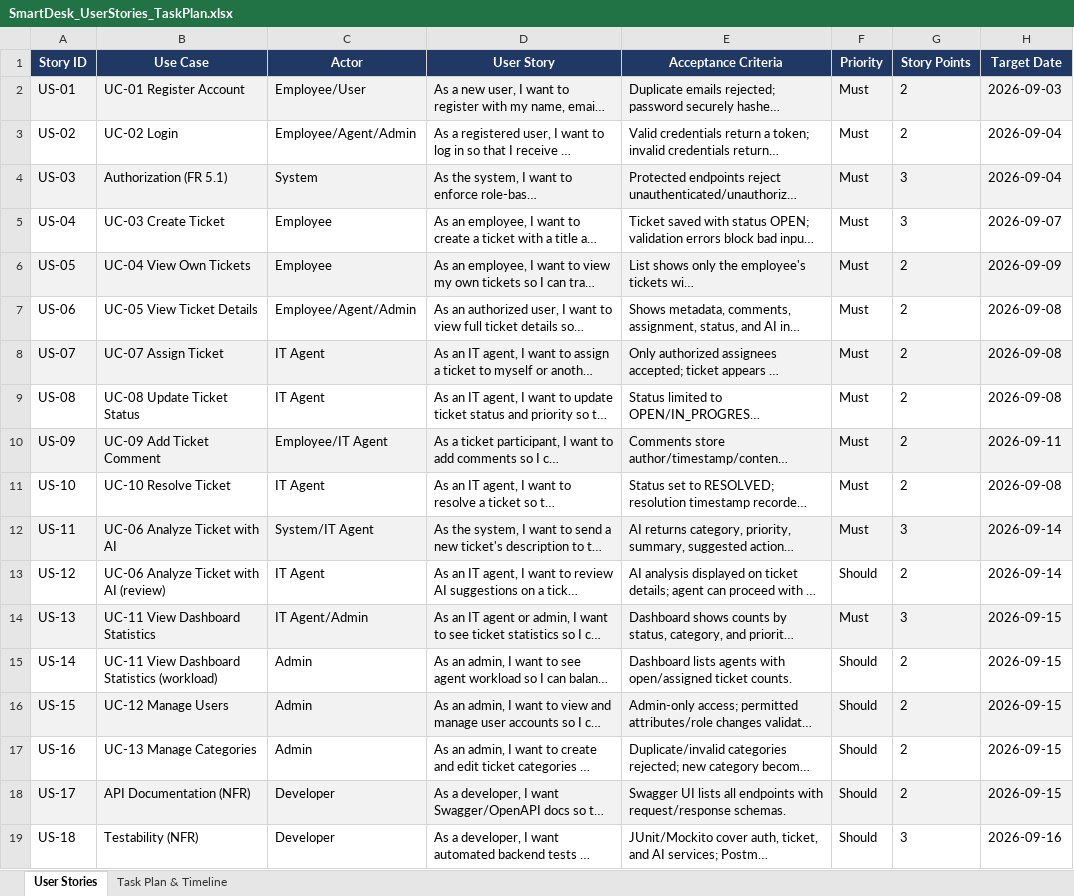
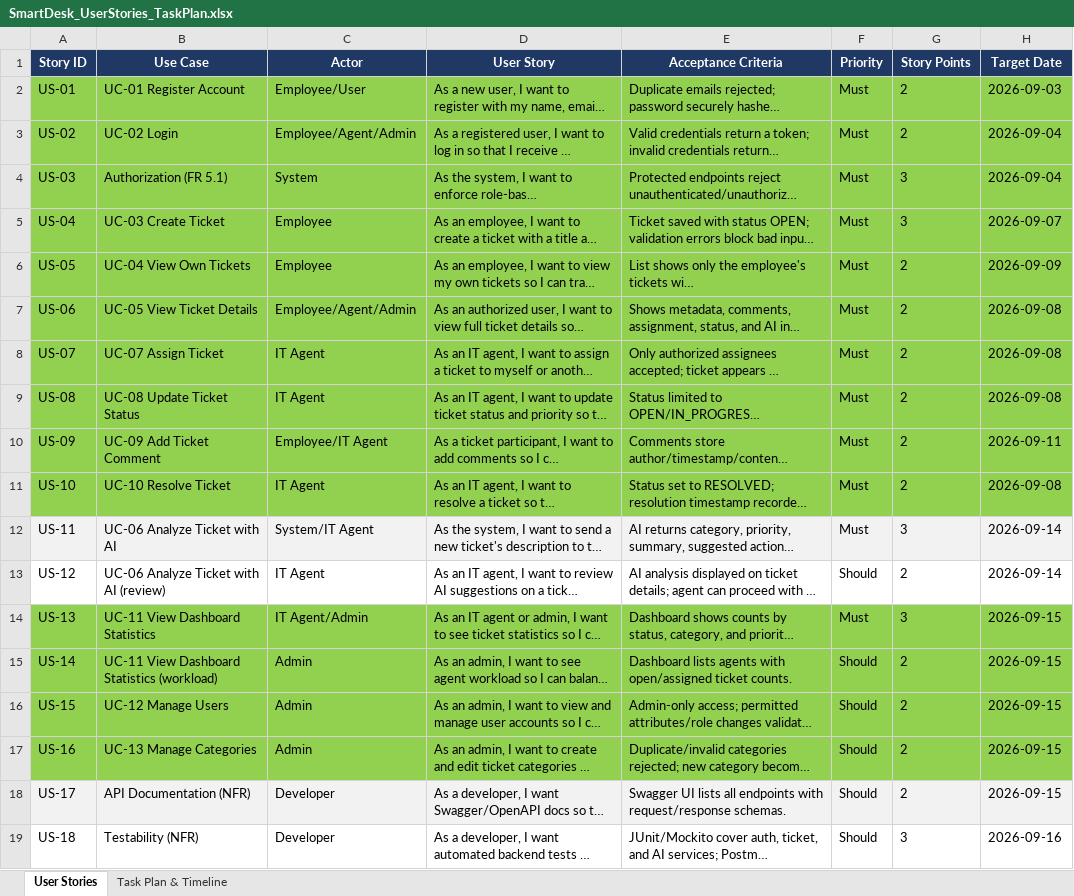
Before and after one commit to Jamil-Habash/AI-Powered-IT-Service-Management-Platform, an Excel workbook: docs/SmartDesk_UserStories_TaskPlan.xlsx, sheet User Stories, drawn as a sheet; only a part is shown; long unchanged cells end in …; values as stored, in another font and other column widths than the file's, no borders; the diff names each change by its address in the sheet, - before the commit and + after, or states it on an @@ line.

```diff
--- a/docs/SmartDesk_UserStories_TaskPlan.xlsx (sheet User Stories)
+++ b/docs/SmartDesk_UserStories_TaskPlan.xlsx (sheet User Stories)
-A2:H2 fill: #F2F2F2
+A2:H2 fill: #92D050
-A3:H3 fill: none
+A3:H3 fill: #92D050
-A4:H4 fill: #F2F2F2
+A4:H4 fill: #92D050
-A5:H5 fill: none
+A5:H5 fill: #92D050
-A6:H6 fill: #F2F2F2
+A6:H6 fill: #92D050
-A7:H7 fill: none
+A7:H7 fill: #92D050
-A8:H8 fill: #F2F2F2
+A8:H8 fill: #92D050
-A9:H9 fill: none
+A9:H9 fill: #92D050
-A10:H10 fill: #F2F2F2
+A10:H10 fill: #92D050
-A11:H11 fill: none
+A11:H11 fill: #92D050
-A14:H14 fill: #F2F2F2
+A14:H14 fill: #92D050
-A15:H15 fill: none
+A15:H15 fill: #92D050
-A16:H16 fill: #F2F2F2
+A16:H16 fill: #92D050
-A17:H17 fill: none
+A17:H17 fill: #92D050
```
Also changed, not shown: 7 other files.
